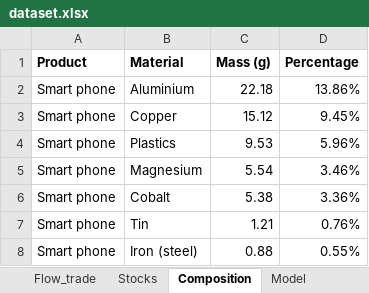
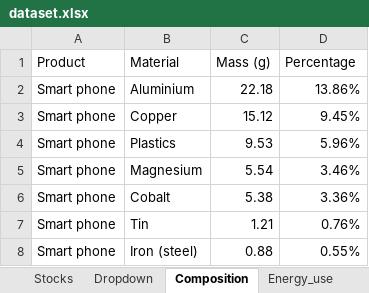
Before and after one commit to OliverLysa/observatory-data-prep, an Excel workbook: scripts/data_extraction_transformation/stock_outflow_calculation/dataset.xlsx, sheet Composition, drawn as a sheet; only a part is shown; values as stored, in another font and other column widths than the file's, no borders; the diff names each change by its address in the sheet, - before the commit and + after, or states it on an @@ line.

```diff
--- a/scripts/data_extraction_transformation/stock_outflow_calculation/dataset.xlsx (sheet Composition)
+++ b/scripts/data_extraction_transformation/stock_outflow_calculation/dataset.xlsx (sheet Composition)
@@ sheet tab unhidden: Dropdown @@
@@ sheet tab unhidden: Energy_use @@
-A1:D1 bold: on
+A1:D1 bold: off
```
Also changed, not shown: sheet Lifespan-based_stock_model_toas, sheet Lifespan-based_stock_model, sheet Flow_trade, sheet Flow_domestic, sheet Lookup, other sheet tabs, formulas that keep their value, charts or pictures, cleaned_data/electronics_stacked_area_chart.xlsx, 19 other files.
